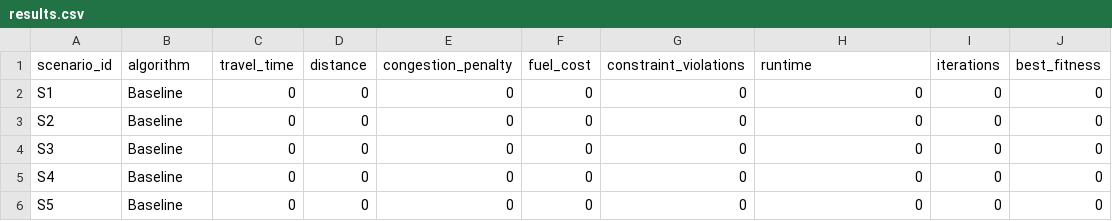
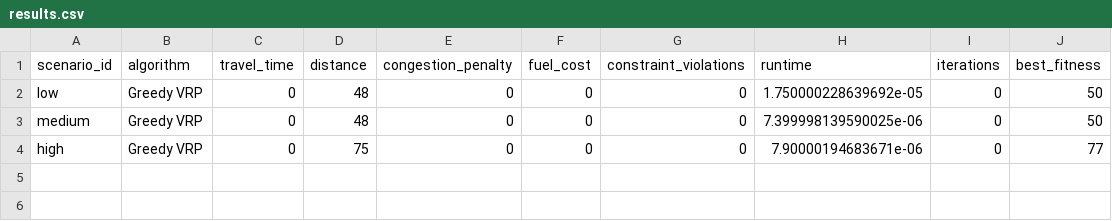
Before and after one commit to 0n10n2006/RouteX, a CSV file: Testing_Evaluation/results.csv, drawn as a sheet.

Commit message:
Complete experiment runner and baseline results

```diff
--- a/Testing_Evaluation/results.csv
+++ b/Testing_Evaluation/results.csv
@@ -1,6 +1,4 @@
 scenario_id,algorithm,travel_time,distance,congestion_penalty,fuel_cost,constraint_violations,runtime,iterations,best_fitness
-S1,Baseline,0,0,0,0,0,0,0,0
-S2,Baseline,0,0,0,0,0,0,0,0
-S3,Baseline,0,0,0,0,0,0,0,0
-S4,Baseline,0,0,0,0,0,0,0,0
-S5,Baseline,0,0,0,0,0,0,0,0
+low,Greedy VRP,0,48,0,0,0,1.750000228639692e-05,0,50
+medium,Greedy VRP,0,48,0,0,0,7.399998139590025e-06,0,50
+high,Greedy VRP,0,75,0,0,0,7.90000194683671e-06,0,77
```
Also changed, not shown: 1 other file.
